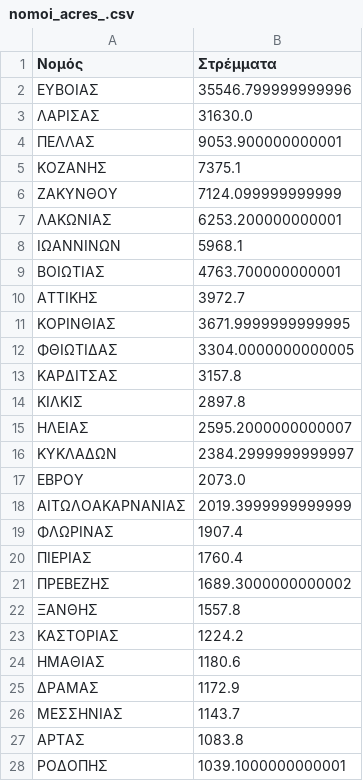
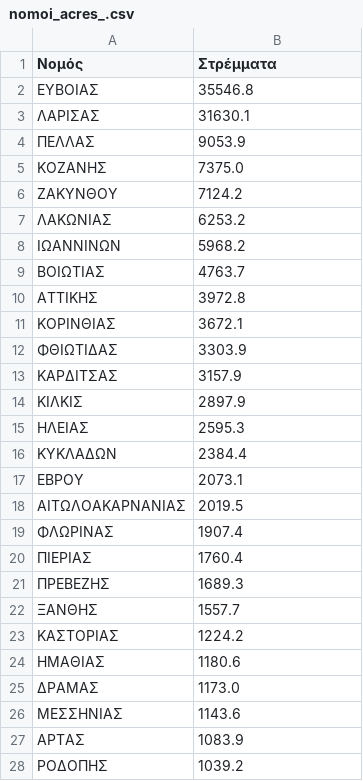
Before and after one commit to troboukis/troboukis.github.io, a CSV file: fires_data/nomoi_acres_.csv, drawn as a sheet; only a part is shown; the diff covers the shown part only.

Commit message:
Update nomoi_acres_.csv

```diff
--- a/fires_data/nomoi_acres_.csv
+++ b/fires_data/nomoi_acres_.csv
@@ -1,28 +1,28 @@
 Νομός,Στρέμματα
-ΕΥΒΟΙΑΣ,35546.799999999996
-ΛΑΡΙΣΑΣ,31630.0
-ΠΕΛΛΑΣ,9053.900000000001
-ΚΟΖΑΝΗΣ,7375.1
-ΖΑΚΥΝΘΟΥ,7124.099999999999
-ΛΑΚΩΝΙΑΣ,6253.200000000001
-ΙΩΑΝΝΙΝΩΝ,5968.1
-ΒΟΙΩΤΙΑΣ,4763.700000000001
-ΑΤΤΙΚΗΣ,3972.7
-ΚΟΡΙΝΘΙΑΣ,3671.9999999999995
-ΦΘΙΩΤΙΔΑΣ,3304.0000000000005
-ΚΑΡΔΙΤΣΑΣ,3157.8
-ΚΙΛΚΙΣ,2897.8
-ΗΛΕΙΑΣ,2595.2000000000007
-ΚΥΚΛΑΔΩΝ,2384.2999999999997
-ΕΒΡΟΥ,2073.0
-ΑΙΤΩΛΟΑΚΑΡΝΑΝΙΑΣ,2019.3999999999999
+ΕΥΒΟΙΑΣ,35546.8
+ΛΑΡΙΣΑΣ,31630.1
+ΠΕΛΛΑΣ,9053.9
+ΚΟΖΑΝΗΣ,7375.0
+ΖΑΚΥΝΘΟΥ,7124.2
+ΛΑΚΩΝΙΑΣ,6253.2
+ΙΩΑΝΝΙΝΩΝ,5968.2
+ΒΟΙΩΤΙΑΣ,4763.7
+ΑΤΤΙΚΗΣ,3972.8
+ΚΟΡΙΝΘΙΑΣ,3672.1
+ΦΘΙΩΤΙΔΑΣ,3303.9
+ΚΑΡΔΙΤΣΑΣ,3157.9
+ΚΙΛΚΙΣ,2897.9
+ΗΛΕΙΑΣ,2595.3
+ΚΥΚΛΑΔΩΝ,2384.4
+ΕΒΡΟΥ,2073.1
+ΑΙΤΩΛΟΑΚΑΡΝΑΝΙΑΣ,2019.5
 ΦΛΩΡΙΝΑΣ,1907.4
 ΠΙΕΡΙΑΣ,1760.4
-ΠΡΕΒΕΖΗΣ,1689.3000000000002
-ΞΑΝΘΗΣ,1557.8
+ΠΡΕΒΕΖΗΣ,1689.3
+ΞΑΝΘΗΣ,1557.7
 ΚΑΣΤΟΡΙΑΣ,1224.2
 ΗΜΑΘΙΑΣ,1180.6
-ΔΡΑΜΑΣ,1172.9
-ΜΕΣΣΗΝΙΑΣ,1143.7
-ΑΡΤΑΣ,1083.8
-ΡΟΔΟΠΗΣ,1039.1000000000001
+ΔΡΑΜΑΣ,1173.0
+ΜΕΣΣΗΝΙΑΣ,1143.6
+ΑΡΤΑΣ,1083.9
+ΡΟΔΟΠΗΣ,1039.2
```
Also changed, not shown: 11 edited cells elsewhere in this file.
